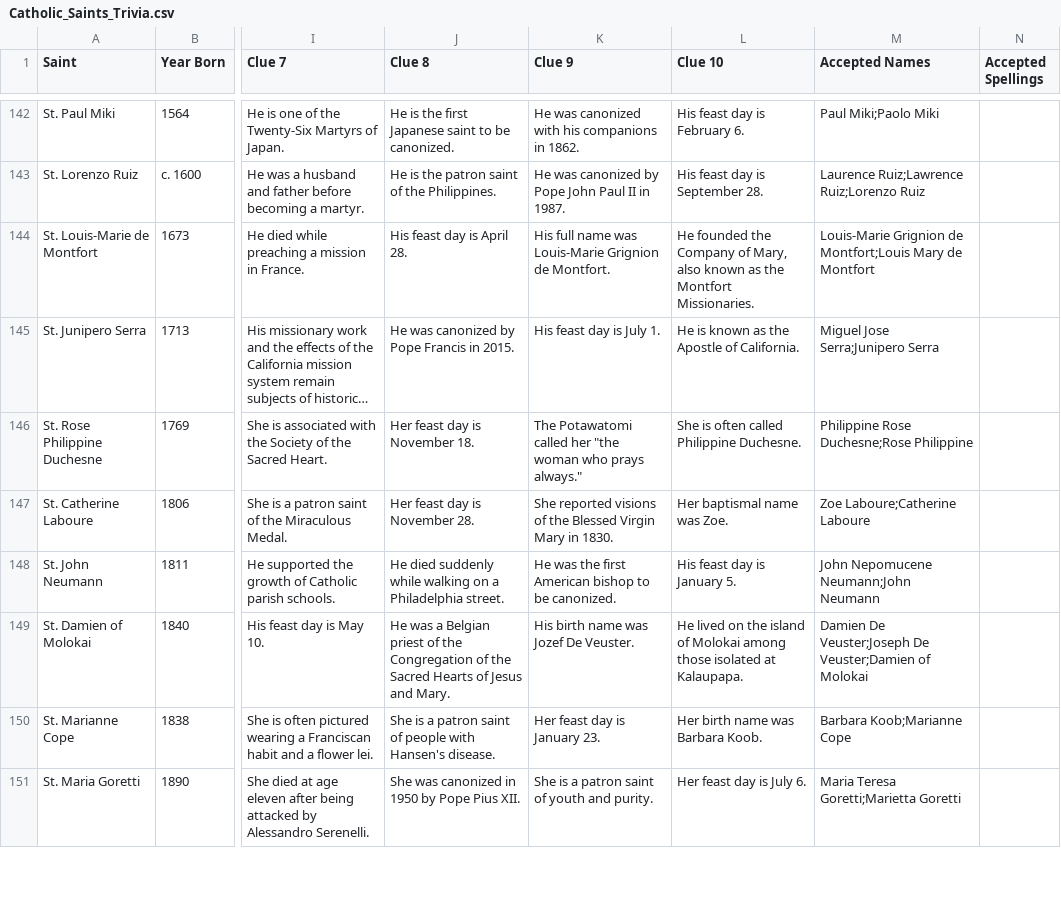
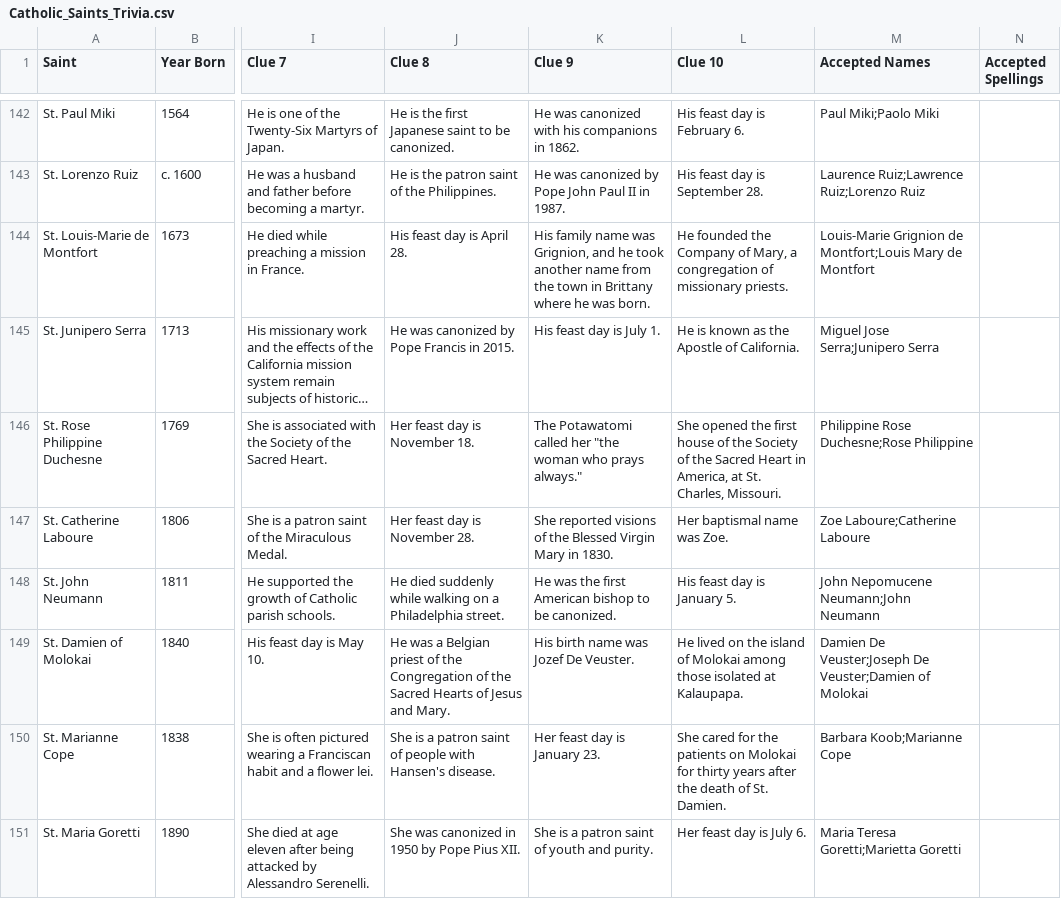
Before and after one commit to johnamarante/the-way-of-life, a CSV file: Catholic_Saints_Trivia.csv, drawn as a sheet; only a part is shown, gaps mark what is left out; long unchanged cells end in …; the diff covers the shown part only; the diff names each change by its address in the sheet, - before the commit and + after, or states it on an @@ line.

```diff
--- a/Catholic_Saints_Trivia.csv
+++ b/Catholic_Saints_Trivia.csv
-K144 (Clue 9): His full name was Louis-Marie Grignion de Montfort.
+K144 (Clue 9): His family name was Grignion, and he took another name from the town in Brittany where he was born.
-L144 (Clue 10): …of Mary, also known as the Montfort Missionaries.
+L144 (Clue 10): …of Mary, a congregation of missionary priests.
-L146 (Clue 10): She is often called Philippine Duchesne.
+L146 (Clue 10): She opened the first house of the Society of the Sacred Heart in America, at St. Charles, Missouri.
-L150 (Clue 10): Her birth name was Barbara Koob.
+L150 (Clue 10): She cared for the patients on Molokai for thirty years after the death of St. Damien.
```
Also changed, not shown: 65 edited cells elsewhere in this file, 7 other files.
